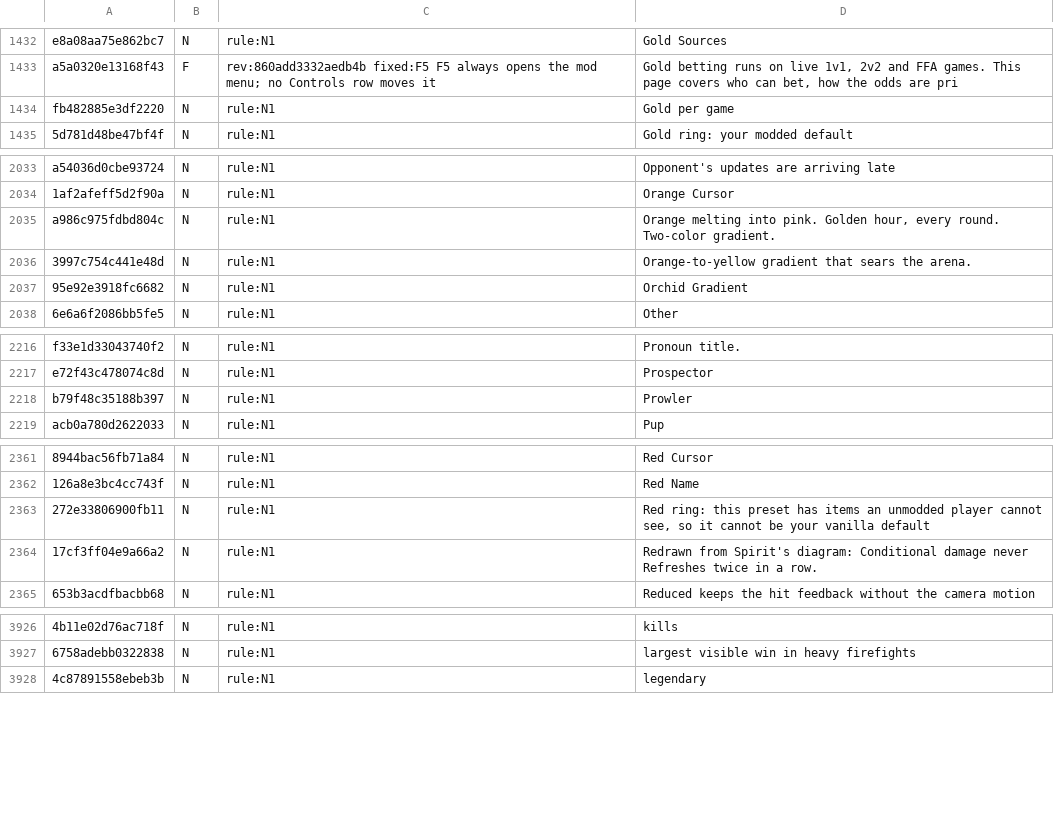
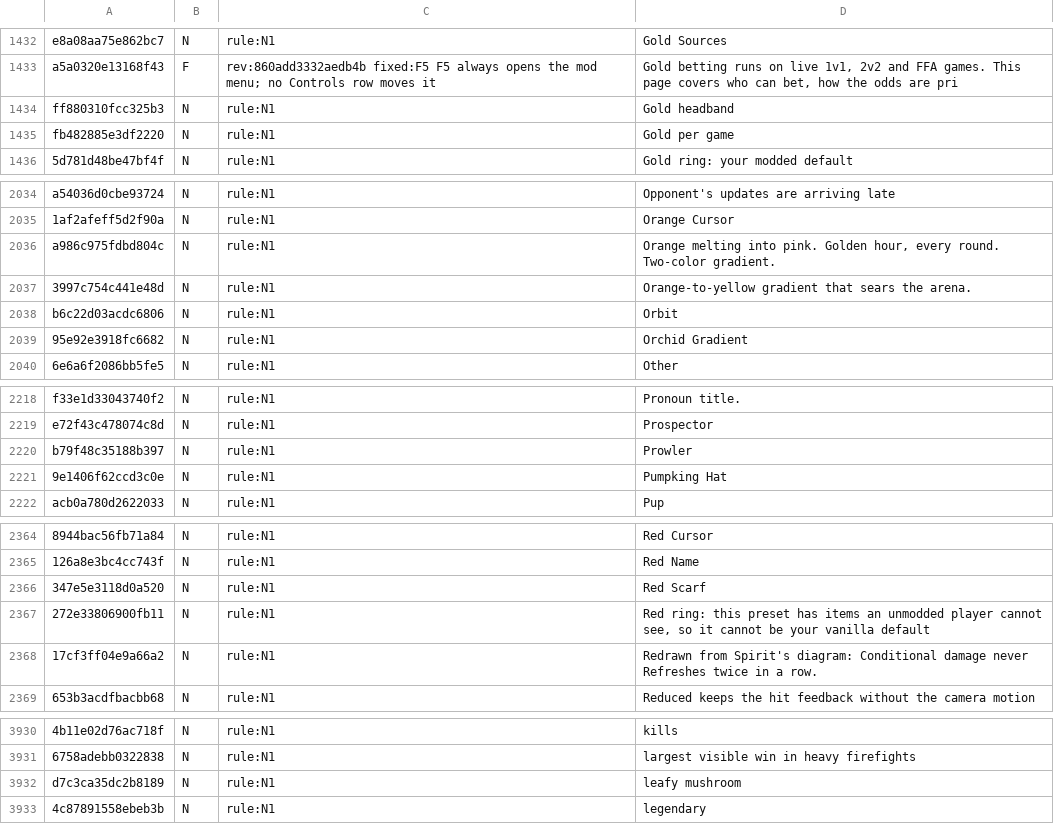
Before and after one commit to SidNDeed/SidsCompetitiveRounds, a TSV file: tools/keybind_surfaces.tsv, drawn as a sheet; only a part is shown, gaps mark what is left out; the diff names each change by its address in the sheet, - before the commit and + after, or states it on an @@ line.

```diff
--- a/tools/keybind_surfaces.tsv
+++ b/tools/keybind_surfaces.tsv
+row 1434: ff880310fcc325b3 | N | rule:N1 | Gold headband
+row 2038: b6c22d03acdc6806 | N | rule:N1 | Orbit
+row 2221: 9e1406f62ccd3c0e | N | rule:N1 | Pumpking Hat
+row 2366: 347e5e3118d0a520 | N | rule:N1 | Red Scarf
+row 3932: d7c3ca35dc2b8189 | N | rule:N1 | leafy mushroom
```
Also changed, not shown: 3 other files.
